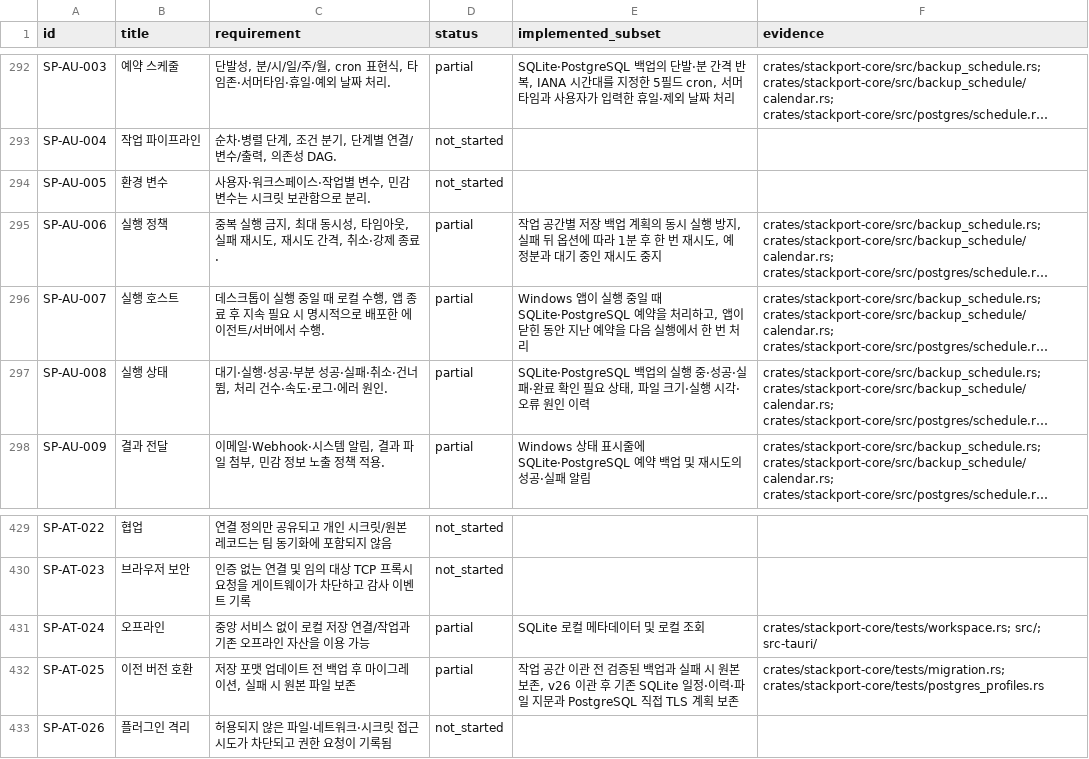
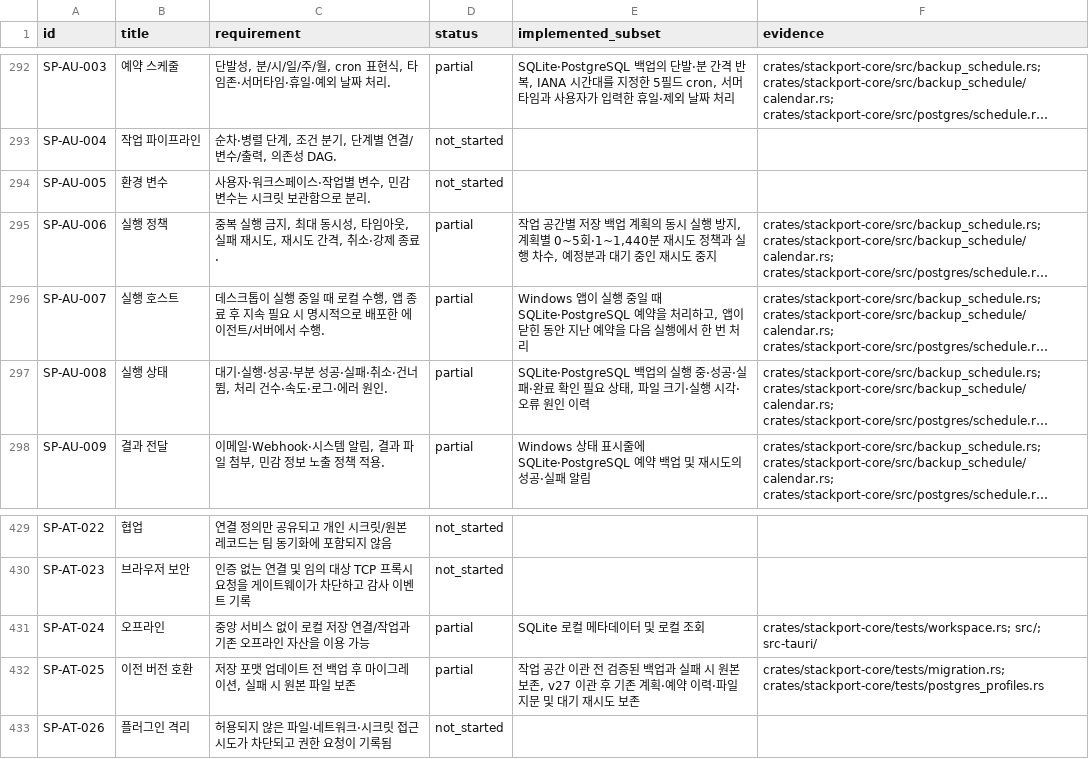
Before and after one commit to KimPolar/StackPort, a CSV file: docs/requirements.csv, drawn as a sheet; only a part is shown, gaps mark what is left out; long unchanged cells end in …; the diff names each change by its address in the sheet, - before the commit and + after, or states it on an @@ line.

```diff
--- a/docs/requirements.csv
+++ b/docs/requirements.csv
-E295 (implemented_subset): …방지, 실패 뒤 옵션에 따라 1분 후 한 번 재시도, 예정분…
+E295 (implemented_subset): …방지, 계획별 0~5회·1~1,440분 재시도 정책과 실행 차수, 예정분…
-E432 (implemented_subset): …보존, v26 이관 후 기존 SQLite 일정·이력·파일 지문과 PostgreSQL 직접 TLS 계획 보존
+E432 (implemented_subset): …보존, v27 이관 후 기존 계획·예약 이력·파일 지문 및 대기 재시도 보존
```
Also changed, not shown: 8 other files.
